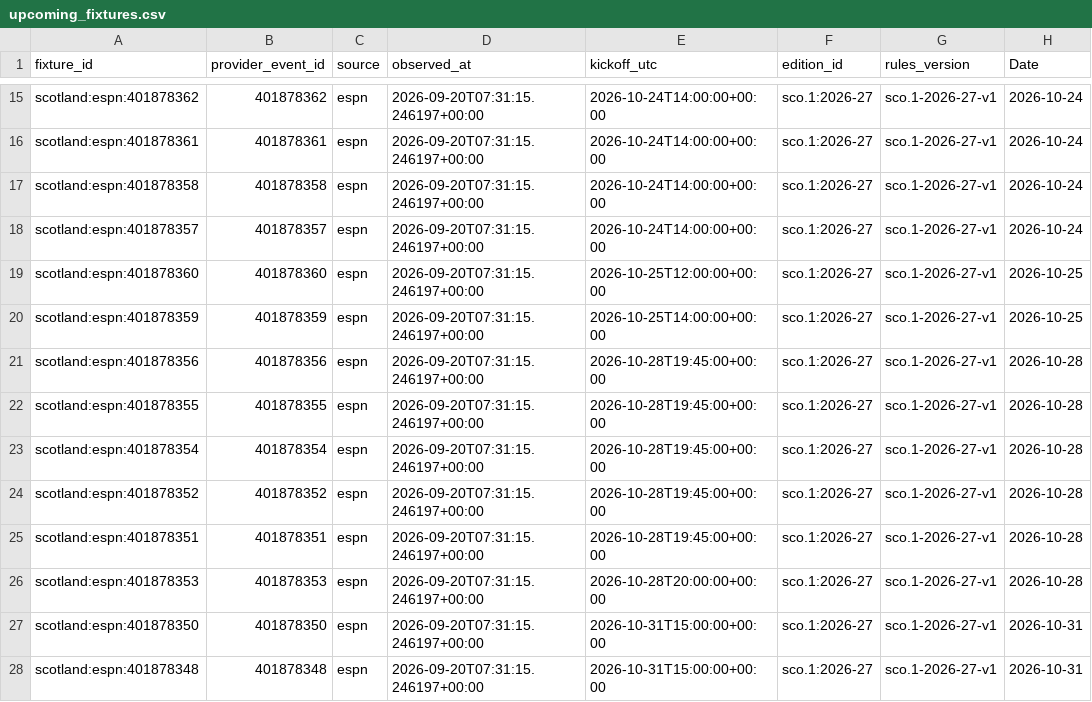
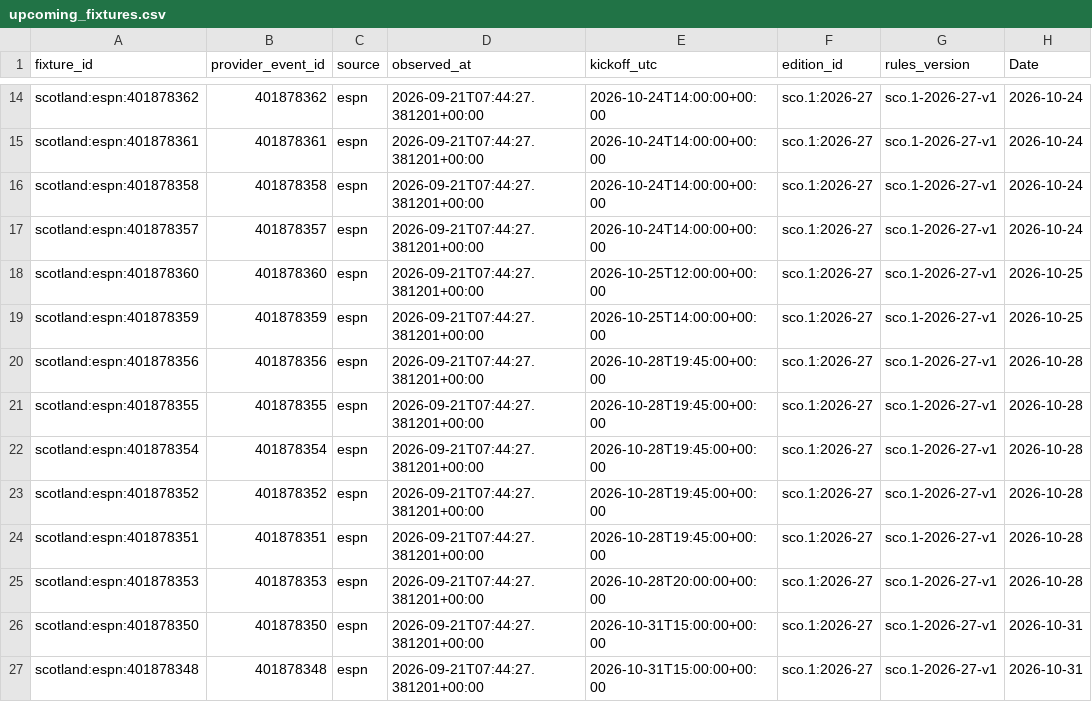
Before and after one commit to gmalbert/scotland-premiership, a CSV file: data_files/upcoming_fixtures.csv, drawn as a sheet; only a part is shown, gaps mark what is left out; addresses are those after the commit; the diff covers the shown part only; the diff names each change by its address in the sheet, - before the commit and + after, or states it on an @@ line.

```diff
--- a/data_files/upcoming_fixtures.csv
+++ b/data_files/upcoming_fixtures.csv
-D14:D27 (observed_at): 2026-09-20T07:31:15.246197+00:00
+D14:D27 (observed_at): 2026-09-21T07:44:27.381201+00:00
```
Also changed, not shown: 1 removed row and 22 edited cells elsewhere in this file, data_files/poisson_metrics_history.csv, data_files/upcoming_predictions.csv, 13 other files.
